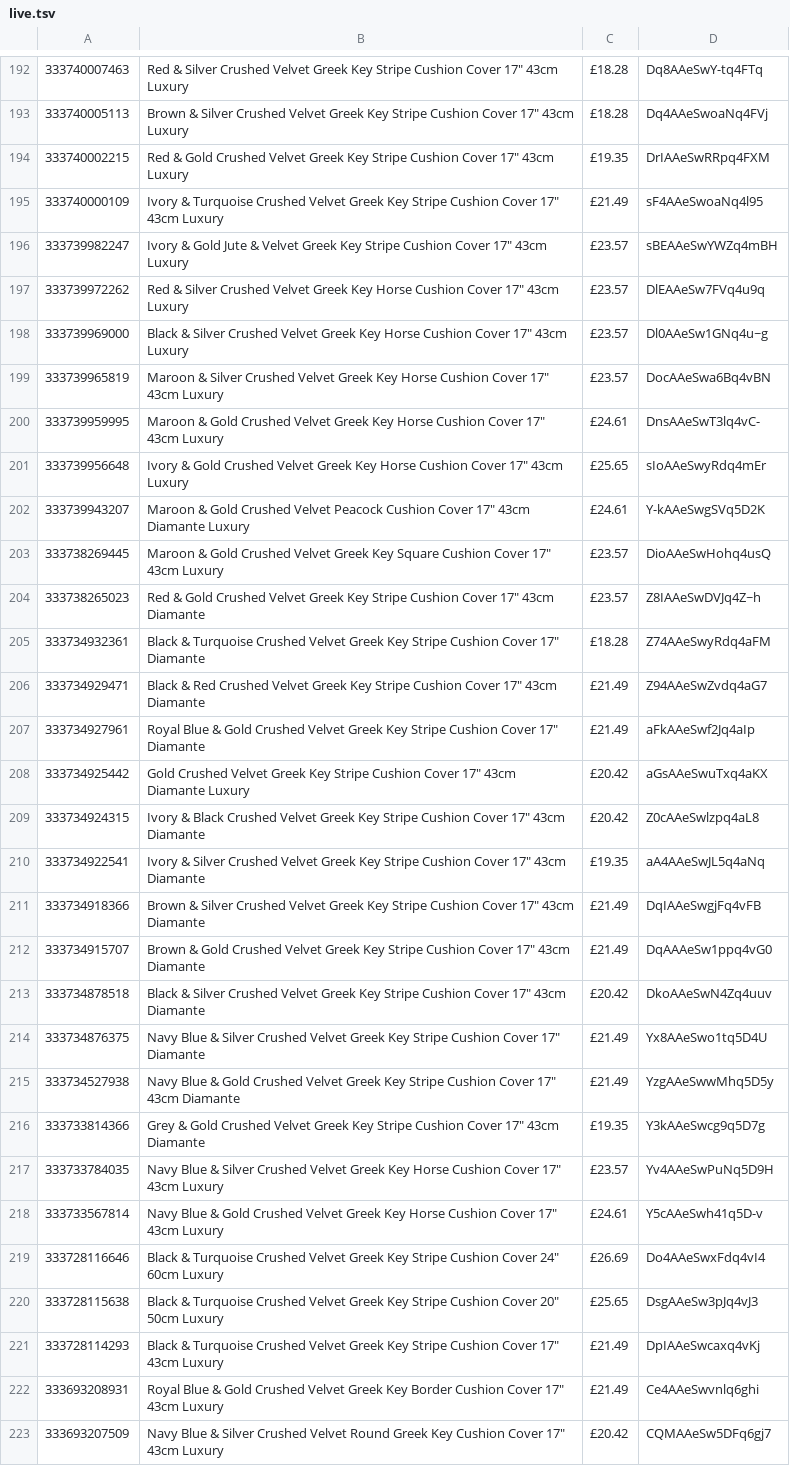
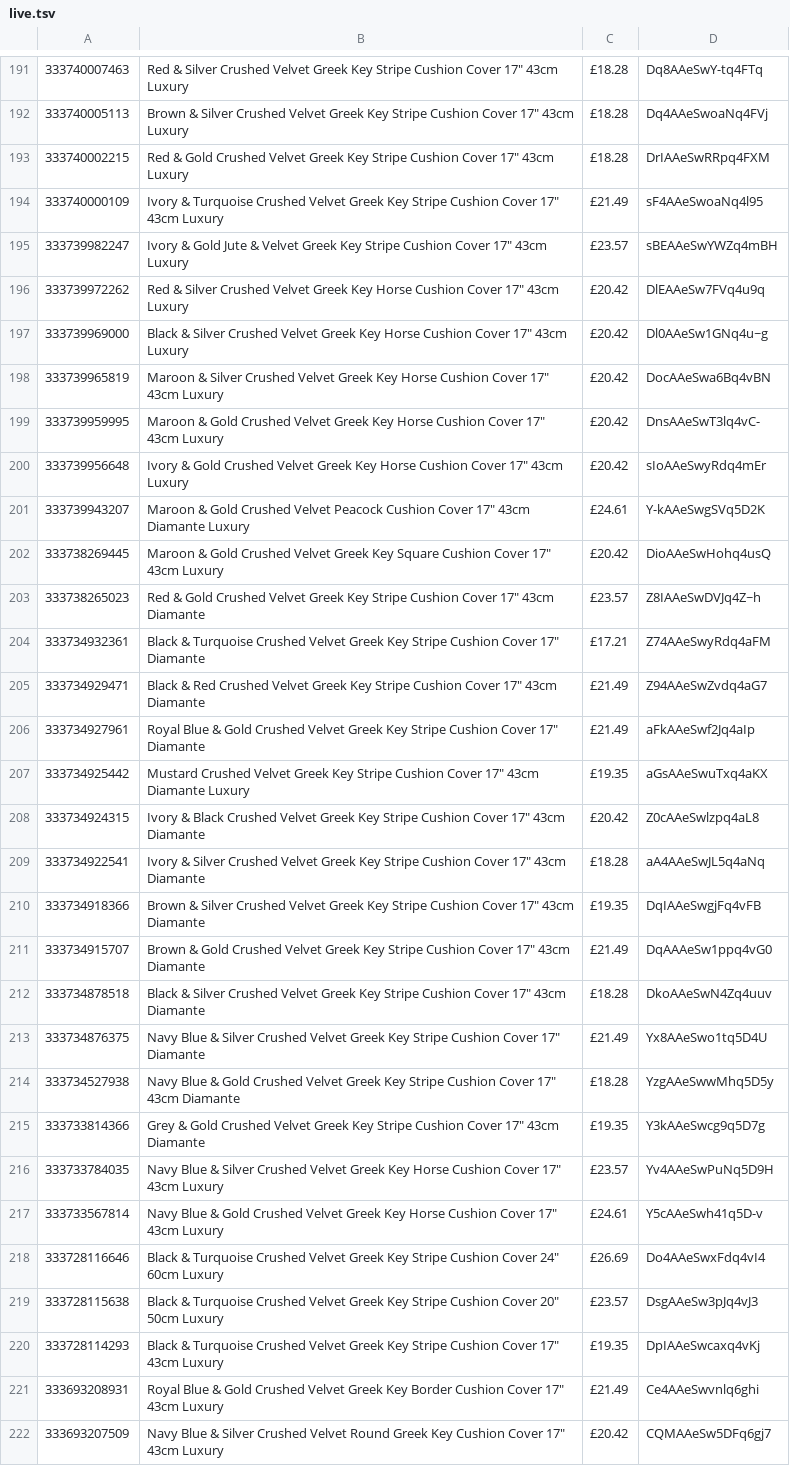
Before and after one commit to alfarash/alfarash-site, a TSV file: data/live.tsv, drawn as a sheet; only a part is shown, gaps mark what is left out; the diff covers the shown part only.

```diff
--- a/data/live.tsv
+++ b/data/live.tsv
@@ -193,24 +192,24 @@
 333740005113	Brown & Silver Crushed Velvet Greek Key Stripe Cushion Cover 17" 43cm Luxury	£18.28	Dq4AAeSwoaNq4FVj
-333740002215	Red & Gold Crushed Velvet Greek Key Stripe Cushion Cover 17" 43cm Luxury	£19.35	DrIAAeSwRRpq4FXM
+333740002215	Red & Gold Crushed Velvet Greek Key Stripe Cushion Cover 17" 43cm Luxury	£18.28	DrIAAeSwRRpq4FXM
 333740000109	Ivory & Turquoise Crushed Velvet Greek Key Stripe Cushion Cover 17" 43cm Luxury	£21.49	sF4AAeSwoaNq4l95
 333739982247	Ivory & Gold Jute & Velvet Greek Key Stripe Cushion Cover 17" 43cm Luxury	£23.57	sBEAAeSwYWZq4mBH
-333739972262	Red & Silver Crushed Velvet Greek Key Horse Cushion Cover 17" 43cm Luxury	£23.57	DlEAAeSw7FVq4u9q
-333739969000	Black & Silver Crushed Velvet Greek Key Horse Cushion Cover 17" 43cm Luxury	£23.57	Dl0AAeSw1GNq4u~g
-333739965819	Maroon & Silver Crushed Velvet Greek Key Horse Cushion Cover 17" 43cm Luxury	£23.57	DocAAeSwa6Bq4vBN
-333739959995	Maroon & Gold Crushed Velvet Greek Key Horse Cushion Cover 17" 43cm Luxury	£24.61	DnsAAeSwT3lq4vC-
-333739956648	Ivory & Gold Crushed Velvet Greek Key Horse Cushion Cover 17" 43cm Luxury	£25.65	sIoAAeSwyRdq4mEr
+333739972262	Red & Silver Crushed Velvet Greek Key Horse Cushion Cover 17" 43cm Luxury	£20.42	DlEAAeSw7FVq4u9q
+333739969000	Black & Silver Crushed Velvet Greek Key Horse Cushion Cover 17" 43cm Luxury	£20.42	Dl0AAeSw1GNq4u~g
+333739965819	Maroon & Silver Crushed Velvet Greek Key Horse Cushion Cover 17" 43cm Luxury	£20.42	DocAAeSwa6Bq4vBN
+333739959995	Maroon & Gold Crushed Velvet Greek Key Horse Cushion Cover 17" 43cm Luxury	£20.42	DnsAAeSwT3lq4vC-
+333739956648	Ivory & Gold Crushed Velvet Greek Key Horse Cushion Cover 17" 43cm Luxury	£20.42	sIoAAeSwyRdq4mEr
 333739943207	Maroon & Gold Crushed Velvet Peacock Cushion Cover 17" 43cm Diamante Luxury	£24.61	Y-kAAeSwgSVq5D2K
-333738269445	Maroon & Gold Crushed Velvet Greek Key Square Cushion Cover 17" 43cm Luxury	£23.57	DioAAeSwHohq4usQ
+333738269445	Maroon & Gold Crushed Velvet Greek Key Square Cushion Cover 17" 43cm Luxury	£20.42	DioAAeSwHohq4usQ
 333738265023	Red & Gold Crushed Velvet Greek Key Stripe Cushion Cover 17" 43cm Diamante	£23.57	Z8IAAeSwDVJq4Z~h
-333734932361	Black & Turquoise Crushed Velvet Greek Key Stripe Cushion Cover 17" Diamante	£18.28	Z74AAeSwyRdq4aFM
+333734932361	Black & Turquoise Crushed Velvet Greek Key Stripe Cushion Cover 17" Diamante	£17.21	Z74AAeSwyRdq4aFM
 333734929471	Black & Red Crushed Velvet Greek Key Stripe Cushion Cover 17" 43cm Diamante	£21.49	Z94AAeSwZvdq4aG7
 333734927961	Royal Blue & Gold Crushed Velvet Greek Key Stripe Cushion Cover 17" Diamante	£21.49	aFkAAeSwf2Jq4aIp
-333734925442	Gold Crushed Velvet Greek Key Stripe Cushion Cover 17" 43cm Diamante Luxury	£20.42	aGsAAeSwuTxq4aKX
+333734925442	Mustard Crushed Velvet Greek Key Stripe Cushion Cover 17" 43cm Diamante Luxury	£19.35	aGsAAeSwuTxq4aKX
 333734924315	Ivory & Black Crushed Velvet Greek Key Stripe Cushion Cover 17" 43cm Diamante	£20.42	Z0cAAeSwlzpq4aL8
-333734922541	Ivory & Silver Crushed Velvet Greek Key Stripe Cushion Cover 17" 43cm Diamante	£19.35	aA4AAeSwJL5q4aNq
-333734918366	Brown & Silver Crushed Velvet Greek Key Stripe Cushion Cover 17" 43cm Diamante	£21.49	DqIAAeSwgjFq4vFB
+333734922541	Ivory & Silver Crushed Velvet Greek Key Stripe Cushion Cover 17" 43cm Diamante	£18.28	aA4AAeSwJL5q4aNq
+333734918366	Brown & Silver Crushed Velvet Greek Key Stripe Cushion Cover 17" 43cm Diamante	£19.35	DqIAAeSwgjFq4vFB
 333734915707	Brown & Gold Crushed Velvet Greek Key Stripe Cushion Cover 17" 43cm Diamante	£21.49	DqAAAeSw1ppq4vG0
-333734878518	Black & Silver Crushed Velvet Greek Key Stripe Cushion Cover 17" 43cm Diamante	£20.42	DkoAAeSwN4Zq4uuv
+333734878518	Black & Silver Crushed Velvet Greek Key Stripe Cushion Cover 17" 43cm Diamante	£18.28	DkoAAeSwN4Zq4uuv
 333734876375	Navy Blue & Silver Crushed Velvet Greek Key Stripe Cushion Cover 17" Diamante	£21.49	Yx8AAeSwo1tq5D4U
-333734527938	Navy Blue & Gold Crushed Velvet Greek Key Stripe Cushion Cover 17" 43cm Diamante	£21.49	YzgAAeSwwMhq5D5y
+333734527938	Navy Blue & Gold Crushed Velvet Greek Key Stripe Cushion Cover 17" 43cm Diamante	£18.28	YzgAAeSwwMhq5D5y
 333733814366	Grey & Gold Crushed Velvet Greek Key Stripe Cushion Cover 17" 43cm Diamante	£19.35	Y3kAAeSwcg9q5D7g
@@ -219,4 +218,4 @@
 333728116646	Black & Turquoise Crushed Velvet Greek Key Stripe Cushion Cover 24" 60cm Luxury	£26.69	Do4AAeSwxFdq4vI4
-333728115638	Black & Turquoise Crushed Velvet Greek Key Stripe Cushion Cover 20" 50cm Luxury	£25.65	DsgAAeSw3pJq4vJ3
-333728114293	Black & Turquoise Crushed Velvet Greek Key Stripe Cushion Cover 17" 43cm Luxury	£21.49	DpIAAeSwcaxq4vKj
+333728115638	Black & Turquoise Crushed Velvet Greek Key Stripe Cushion Cover 20" 50cm Luxury	£23.57	DsgAAeSw3pJq4vJ3
+333728114293	Black & Turquoise Crushed Velvet Greek Key Stripe Cushion Cover 17" 43cm Luxury	£19.35	DpIAAeSwcaxq4vKj
 333693208931	Royal Blue & Gold Crushed Velvet Greek Key Border Cushion Cover 17" 43cm Luxury	£21.49	Ce4AAeSwvnlq6ghi
```
Also changed, not shown: 4 added rows, 5 removed rows and 32 edited cells elsewhere in this file.
